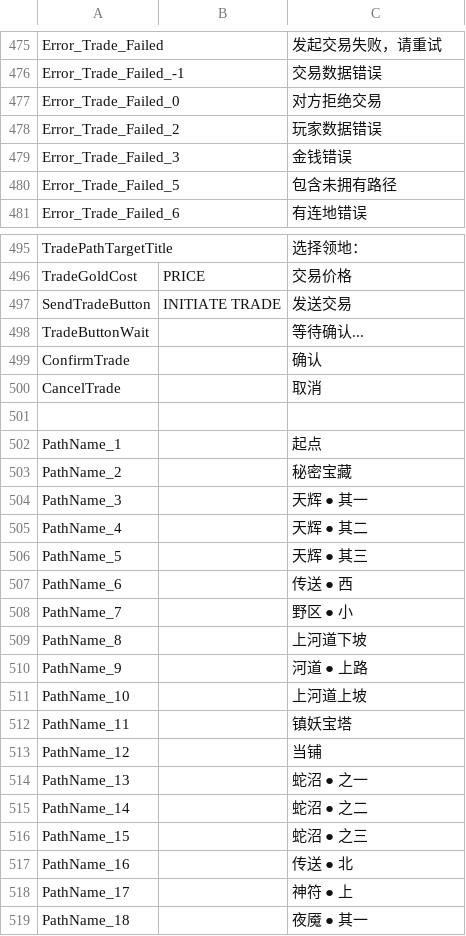
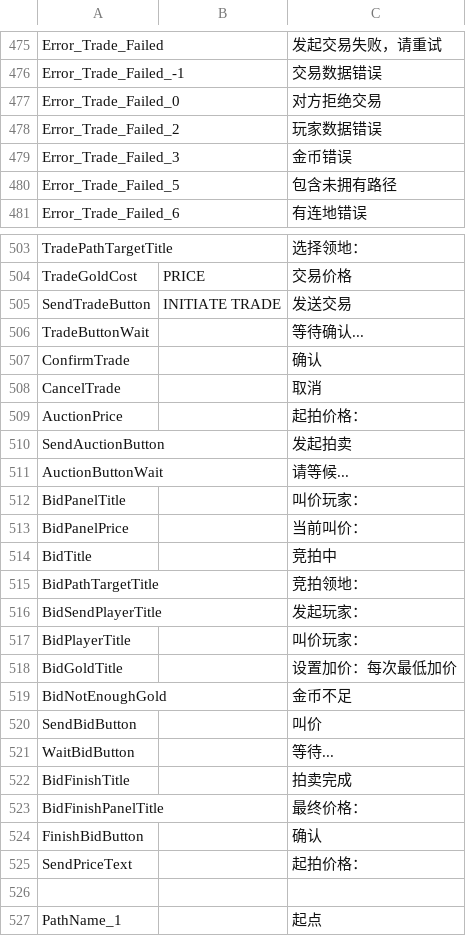
Before and after one commit to york99alex/dafuwengx, a CSV file: game/resource/addon.csv, drawn as a sheet; only a part is shown, gaps mark what is left out; the shorter side is filled out with more unchanged rows; the diff covers the shown part only.

```diff
--- a/game/resource/addon.csv
+++ b/game/resource/addon.csv
@@ -478,3 +478,3 @@ Error_Trade_Failed_0,,对方拒绝交易
 Error_Trade_Failed_2,,玩家数据错误
-Error_Trade_Failed_3,,金钱错误
+Error_Trade_Failed_3,,金币错误
 Error_Trade_Failed_5,,包含未拥有路径
@@ -500,2 +508,19 @@ ConfirmTrade,,确认
 CancelTrade,,取消
+AuctionPrice,,起拍价格：
+SendAuctionButton,,发起拍卖
+AuctionButtonWait,,请等候...
+BidPanelTitle,,叫价玩家：
+BidPanelPrice,,当前叫价：
+BidTitle,,竞拍中
+BidPathTargetTitle,,竞拍领地：
+BidSendPlayerTitle,,发起玩家：
+BidPlayerTitle,,叫价玩家：
+BidGoldTitle,,设置加价：每次最低加价
+BidNotEnoughGold,,金币不足
+SendBidButton,,叫价
+WaitBidButton,,等待...
+BidFinishTitle,,拍卖完成
+BidFinishPanelTitle,,最终价格：
+FinishBidButton,,确认
+SendPriceText,,起拍价格：
 
```
Also changed, not shown: 10 added rows, 2 removed rows and 3 edited cells elsewhere in this file, 15 other files.
